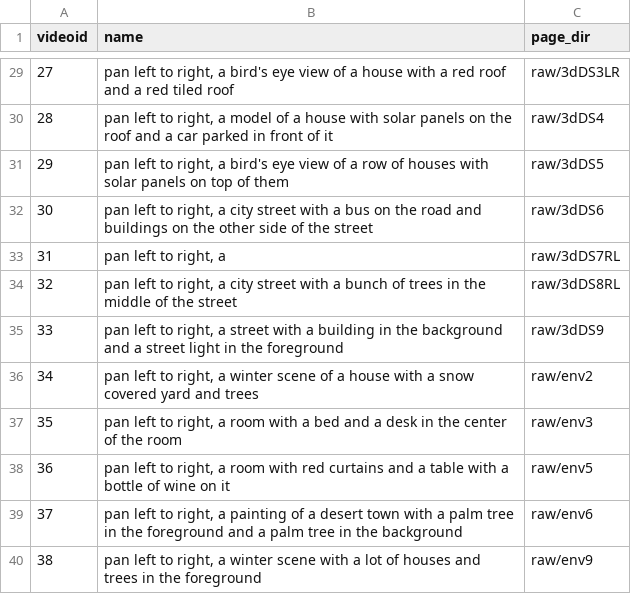
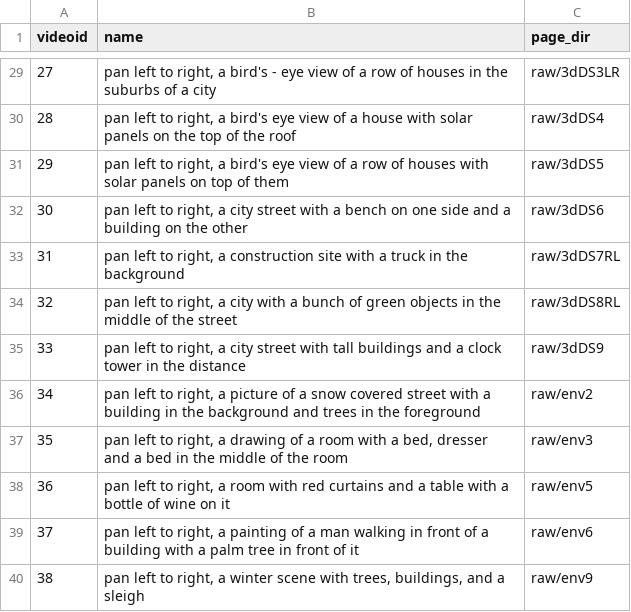
Before and after one commit to BlueStarBurst/AnimateDiff-SceneFusion, a CSV file: data/output.csv, drawn as a sheet; only a part is shown, gaps mark what is left out; the diff covers the shown part only.

```diff
--- a/data/output.csv
+++ b/data/output.csv
@@ -29,12 +29,12 @@ videoid,name,page_dir
-27,"pan left to right, a bird's eye view of a house with a red roof and a red tiled roof",raw/3dDS3LR
-28,"pan left to right, a model of a house with solar panels on the roof and a car parked in front of it",raw/3dDS4
+27,"pan left to right, a bird's - eye view of a row of houses in the suburbs of a city",raw/3dDS3LR
+28,"pan left to right, a bird's eye view of a house with solar panels on the top of the roof",raw/3dDS4
 29,"pan left to right, a bird's eye view of a row of houses with solar panels on top of them",raw/3dDS5
-30,"pan left to right, a city street with a bus on the road and buildings on the other side of the street",raw/3dDS6
-31,"pan left to right, a",raw/3dDS7RL
-32,"pan left to right, a city street with a bunch of trees in the middle of the street",raw/3dDS8RL
-33,"pan left to right, a street with a building in the background and a street light in the foreground",raw/3dDS9
-34,"pan left to right, a winter scene of a house with a snow covered yard and trees",raw/env2
-35,"pan left to right, a room with a bed and a desk in the center of the room",raw/env3
+30,"pan left to right, a city street with a bench on one side and a building on the other",raw/3dDS6
+31,"pan left to right, a construction site with a truck in the background",raw/3dDS7RL
+32,"pan left to right, a city with a bunch of green objects in the middle of the street",raw/3dDS8RL
+33,"pan left to right, a city street with tall buildings and a clock tower in the distance",raw/3dDS9
+34,"pan left to right, a picture of a snow covered street with a building in the background and trees in the foreground",raw/env2
+35,"pan left to right, a drawing of a room with a bed, dresser and a bed in the middle of the room",raw/env3
 36,"pan left to right, a room with red curtains and a table with a bottle of wine on it",raw/env5
-37,"pan left to right, a painting of a desert town with a palm tree in the foreground and a palm tree in the background",raw/env6
-38,"pan left to right, a winter scene with a lot of houses and trees in the foreground",raw/env9
+37,"pan left to right, a painting of a man walking in front of a building with a palm tree in front of it",raw/env6
+38,"pan left to right, a winter scene with trees, buildings, and a sleigh",raw/env9
```
Also changed, not shown: 26 edited cells elsewhere in this file, 45 other files.
